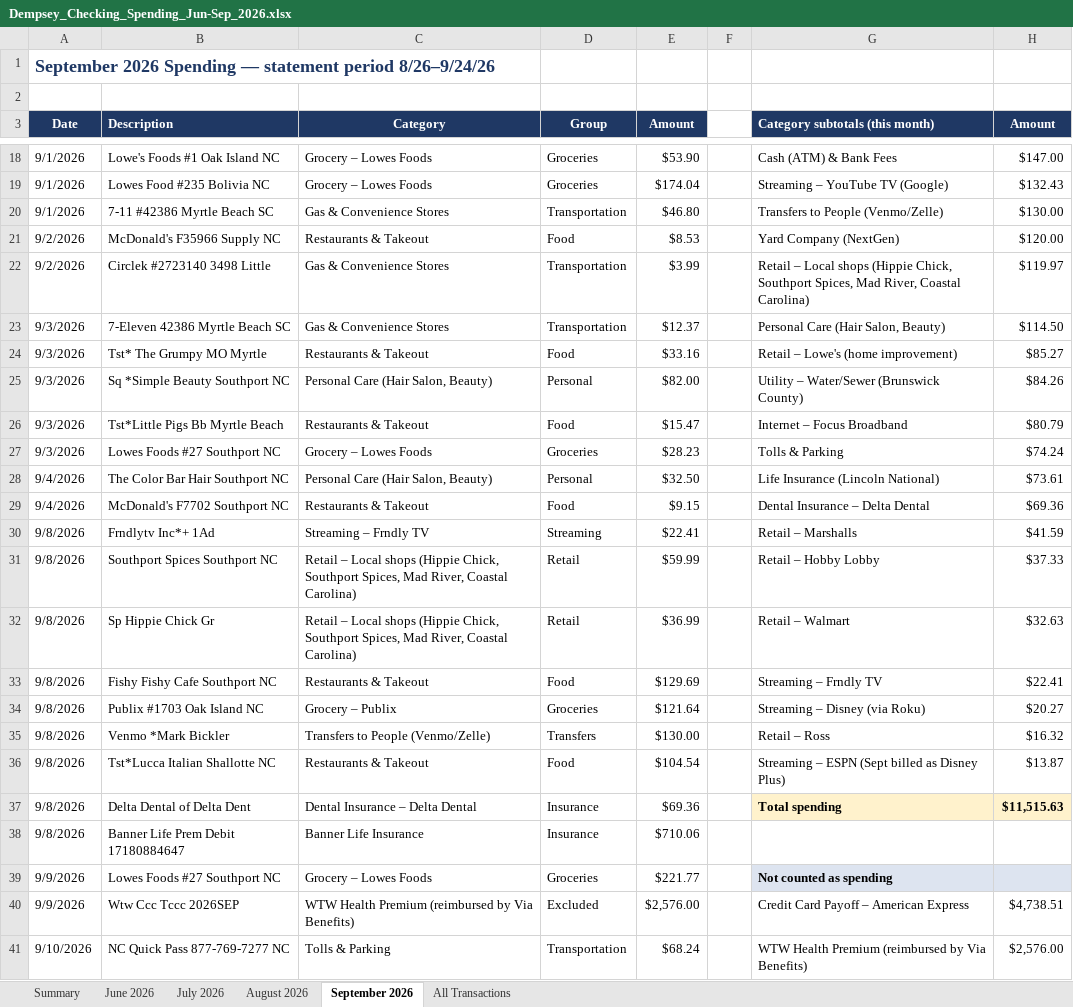
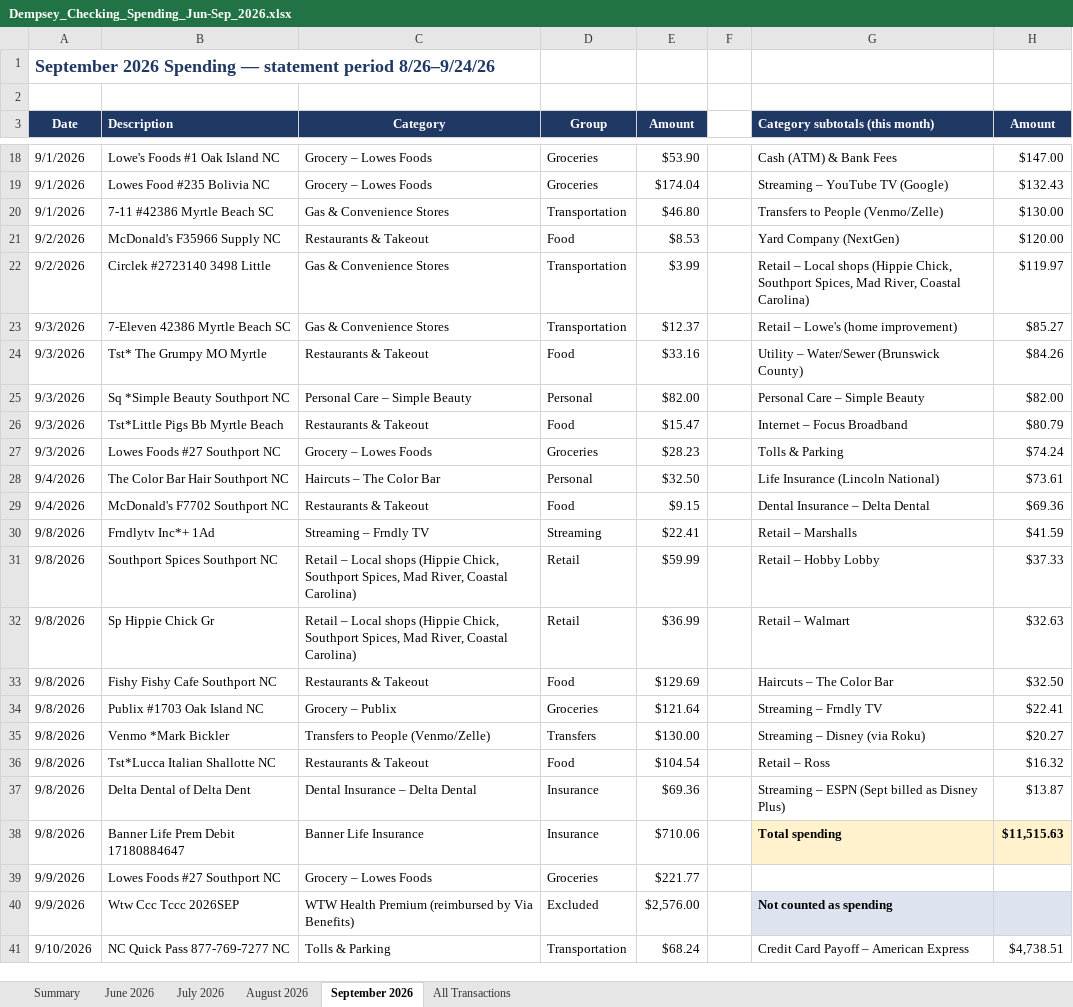
Before and after one commit to MktgCAP/Searchlight-YTD-Analysis, an Excel workbook: Dempsey_Checking_Spending_Jun-Sep_2026.xlsx, sheet September 2026, drawn as a sheet; only a part is shown, gaps mark what is left out; values as stored, in another font and other column widths than the file's, no borders; the diff covers the shown part only; the diff names each change by its address in the sheet, - before the commit and + after, or states it on an @@ line.

```diff
--- a/Dempsey_Checking_Spending_Jun-Sep_2026.xlsx (sheet September 2026)
+++ b/Dempsey_Checking_Spending_Jun-Sep_2026.xlsx (sheet September 2026)
-G23 (Category subtotals (this month)): Personal Care (Hair Salon, Beauty)
+G23 (Category subtotals (this month)): Retail – Lowe's (home improvement)
-H23 (Amount): $114.50
+H23 (Amount): $85.27
-G24 (Category subtotals (this month)): Retail – Lowe's (home improvement)
+G24 (Category subtotals (this month)): Utility – Water/Sewer (Brunswick County)
-H24 (Amount): $85.27
+H24 (Amount): $84.26
-C25 (Category): Personal Care (Hair Salon, Beauty)
+C25 (Category): Personal Care – Simple Beauty
-G25 (Category subtotals (this month)): Utility – Water/Sewer (Brunswick County)
+G25 (Category subtotals (this month)): Personal Care – Simple Beauty
-H25 (Amount): $84.26
+H25 (Amount): $82.00
-C28 (Category): Personal Care (Hair Salon, Beauty)
+C28 (Category): Haircuts – The Color Bar
-G33 (Category subtotals (this month)): Streaming – Frndly TV
+G33 (Category subtotals (this month)): Haircuts – The Color Bar
-H33 (Amount): $22.41
+H33 (Amount): $32.50
-G34 (Category subtotals (this month)): Streaming – Disney (via Roku)
+G34 (Category subtotals (this month)): Streaming – Frndly TV
-H34 (Amount): $20.27
+H34 (Amount): $22.41
-G35 (Category subtotals (this month)): Retail – Ross
+G35 (Category subtotals (this month)): Streaming – Disney (via Roku)
-H35 (Amount): $16.32
+H35 (Amount): $20.27
-G36 (Category subtotals (this month)): Streaming – ESPN (Sept billed as Disney Plus)
+G36 (Category subtotals (this month)): Retail – Ross
-H36 (Amount): $13.87
+H36 (Amount): $16.32
-G37 (Category subtotals (this month)): Total spending
+G37 (Category subtotals (this month)): Streaming – ESPN (Sept billed as Disney Plus)
@@ G37:H37 fill: #FFF2CC → none, bold: on → off @@
-H37 (Amount): $11,515.63
+H37 (Amount): $13.87
-G38 (Category subtotals (this month)): (empty)
+G38 (Category subtotals (this month)): Total spending
-G38:H38 fill: none
+G38:H38 fill: #FFF2CC
-H38 (Amount): (empty)
+H38 (Amount): $11,515.63
-G39 (Category subtotals (this month)): Not counted as spending
+G39 (Category subtotals (this month)): (empty)
-G39:H39 fill: #DDE4F0
+G39:H39 fill: none
-G40 (Category subtotals (this month)): Credit Card Payoff – American Express
+G40 (Category subtotals (this month)): Not counted as spending
-G40:H40 fill: none
+G40:H40 fill: #DDE4F0
-G40 bold: off
+G40 bold: on
-H40 (Amount): $4,738.51
+H40 (Amount): (empty)
-G41 (Category subtotals (this month)): WTW Health Premium (reimbursed by Via Benefits)
+G41 (Category subtotals (this month)): Credit Card Payoff – American Express
-H41 (Amount): $2,576.00
+H41 (Amount): $4,738.51
```
Also changed, not shown: 2 edited cells elsewhere in this sheet, sheet Summary, sheet All Transactions, sheet August 2026, sheet June 2026, formulas that keep their value.
